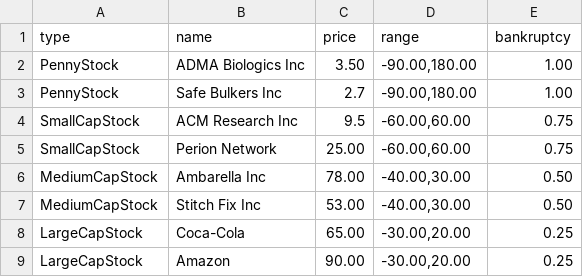
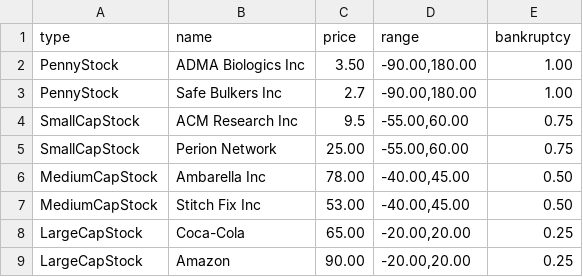
Before and after one commit to TobiasTheDanish/AktieSpil, a CSV file: src/Data/Stocks.csv, drawn as a sheet.

```diff
--- a/src/Data/Stocks.csv
+++ b/src/Data/Stocks.csv
@@ -3,7 +3,7 @@ PennyStock; ADMA Biologics Inc; 3.50; -90.00,180.00; 1.00
 PennyStock; Safe Bulkers Inc; 2.7; -90.00,180.00; 1.00
-SmallCapStock; ACM Research Inc; 9.5; -60.00,60.00; 0.75
-SmallCapStock; Perion Network; 25.00; -60.00,60.00; 0.75
-MediumCapStock; Ambarella Inc; 78.00; -40.00,30.00; 0.50
-MediumCapStock; Stitch Fix Inc; 53.00; -40.00,30.00; 0.50
-LargeCapStock; Coca-Cola; 65.00; -30.00,20.00; 0.25
-LargeCapStock; Amazon; 90.00; -30.00,20.00; 0.25
+SmallCapStock; ACM Research Inc; 9.5; -55.00,60.00; 0.75
+SmallCapStock; Perion Network; 25.00; -55.00,60.00; 0.75
+MediumCapStock; Ambarella Inc; 78.00; -40.00,45.00; 0.50
+MediumCapStock; Stitch Fix Inc; 53.00; -40.00,45.00; 0.50
+LargeCapStock; Coca-Cola; 65.00; -20.00,20.00; 0.25
+LargeCapStock; Amazon; 90.00; -20.00,20.00; 0.25
```
Also changed, not shown: 6 other files.
